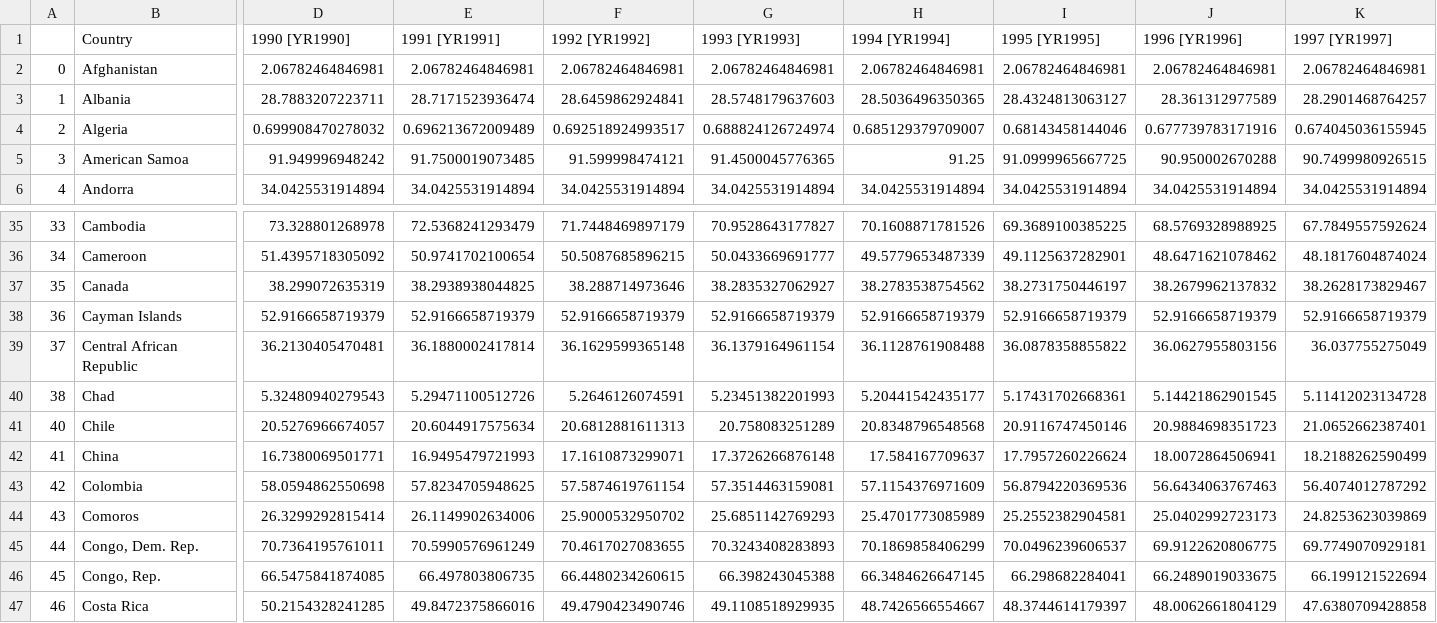
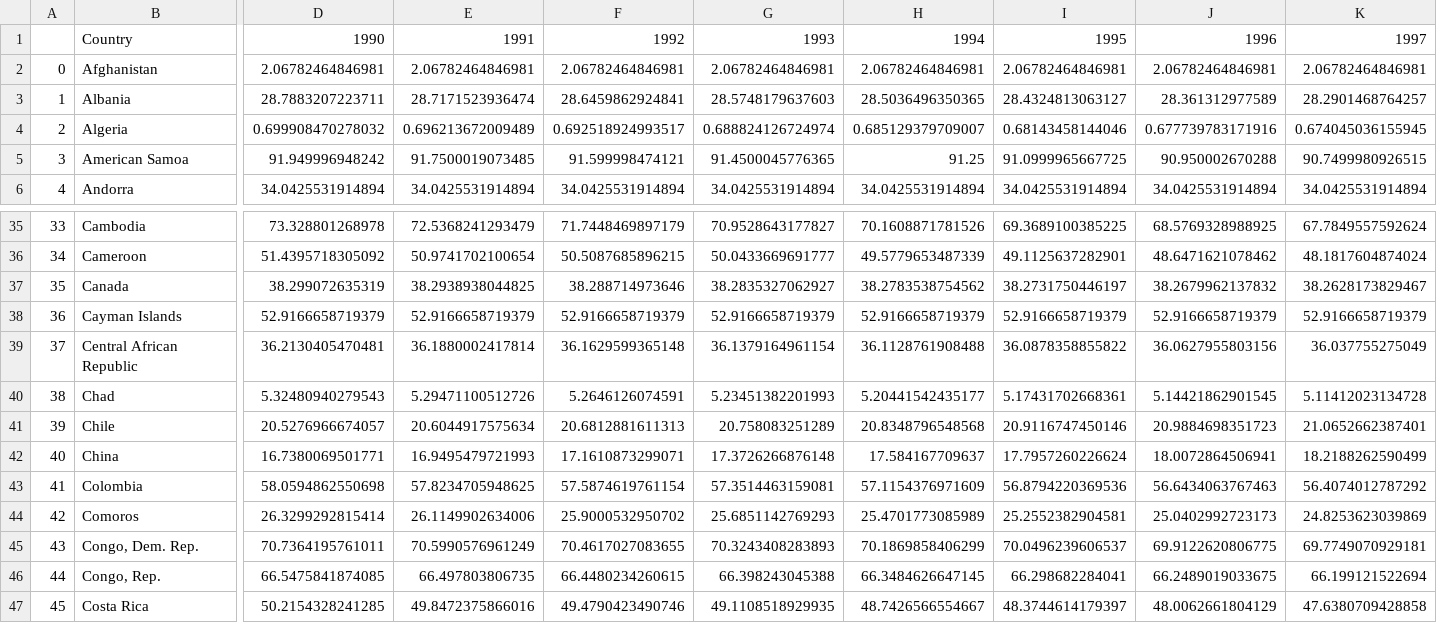
Before and after one commit to bw-deforestationdashboard/dataScience, a CSV file: pct_forest_coverage.csv, drawn as a sheet; only a part is shown, gaps mark what is left out; the diff covers the shown part only; the diff names each change by its address in the sheet, - before the commit and + after, or states it on an @@ line.

```diff
--- a/pct_forest_coverage.csv
+++ b/pct_forest_coverage.csv
-D1: 1990 [YR1990]
+D1: 1990
-E1: 1991 [YR1991]
+E1: 1991
-F1: 1992 [YR1992]
+F1: 1992
-G1: 1993 [YR1993]
+G1: 1993
-H1: 1994 [YR1994]
+H1: 1994
-I1: 1995 [YR1995]
+I1: 1995
-J1: 1996 [YR1996]
+J1: 1996
-K1: 1997 [YR1997]
+K1: 1997
@@ column A renumbered from row 41 down @@
```
Also changed, not shown: 19 edited cells elsewhere in this file, 6 other files.
